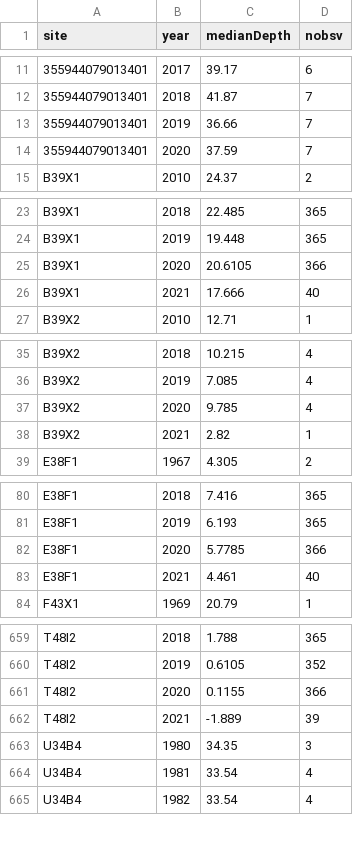
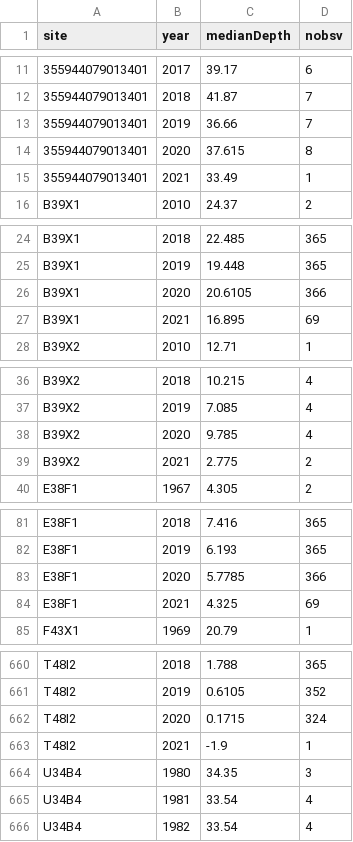
Before and after one commit to sab159/TriangleWaterSupplyDashboard, a CSV file: deploy/nc-water-supply/data/gw/gw_annual_level.csv, drawn as a sheet; only a part is shown, gaps mark what is left out; the diff covers the shown part only.

Commit message:
Update gw data to 03-23-2021
Ran gw R code scripts to update gw data to March 23, 2021

```diff
--- a/deploy/nc-water-supply/data/gw/gw_annual_level.csv
+++ b/deploy/nc-water-supply/data/gw/gw_annual_level.csv
@@ -13,3 +13,4 @@
 "355944079013401",2019,36.66,7
-"355944079013401",2020,37.59,7
+"355944079013401",2020,37.615,8
+"355944079013401",2021,33.49,1
 "B39X1",2010,24.37,2
@@ -25,3 +26,3 @@
 "B39X1",2020,20.6105,366
-"B39X1",2021,17.666,40
+"B39X1",2021,16.895,69
 "B39X2",2010,12.71,1
@@ -37,3 +38,3 @@
 "B39X2",2020,9.785,4
-"B39X2",2021,2.82,1
+"B39X2",2021,2.775,2
 "E38F1",1967,4.305,2
@@ -82,3 +83,3 @@
 "E38F1",2020,5.7785,366
-"E38F1",2021,4.461,40
+"E38F1",2021,4.325,69
 "F43X1",1969,20.79,1
@@ -660,4 +661,4 @@
 "T48I2",2019,0.6105,352
-"T48I2",2020,0.1155,366
-"T48I2",2021,-1.889,39
+"T48I2",2020,0.1715,324
+"T48I2",2021,-1.9,1
 "U34B4",1980,34.35,3
```
Also changed, not shown: 40 edited cells elsewhere in this file, deploy/nc-water-supply/data/gw/triangle_sites.csv, 4 other files.
